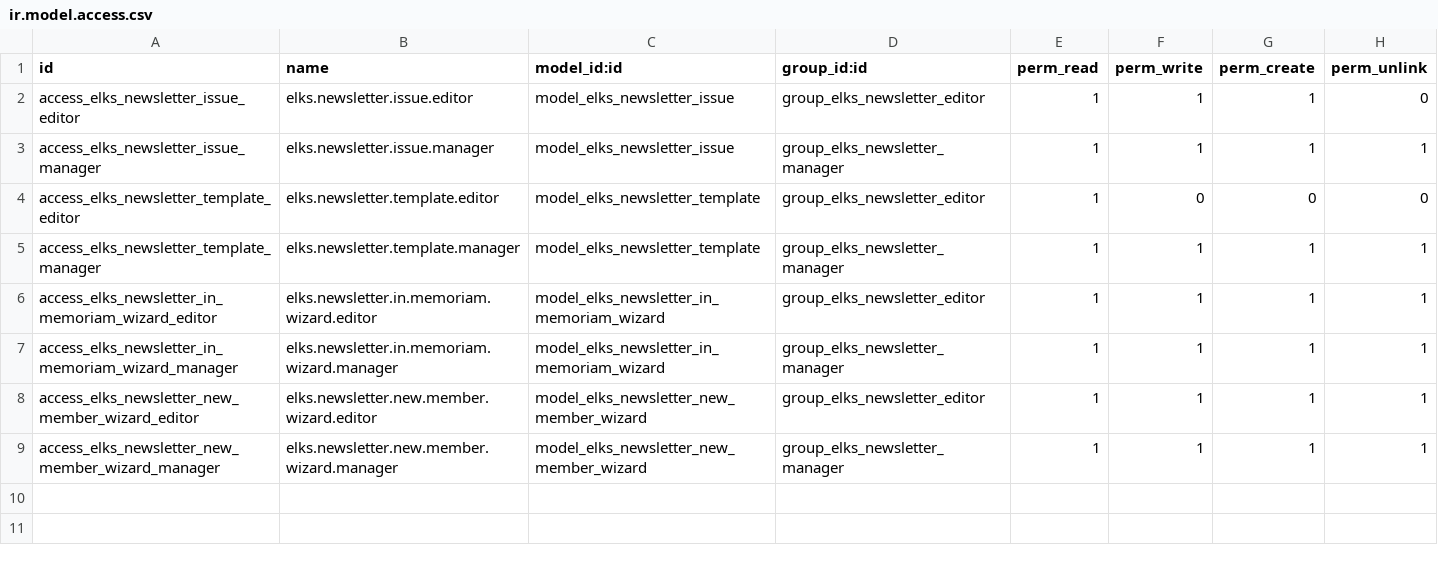
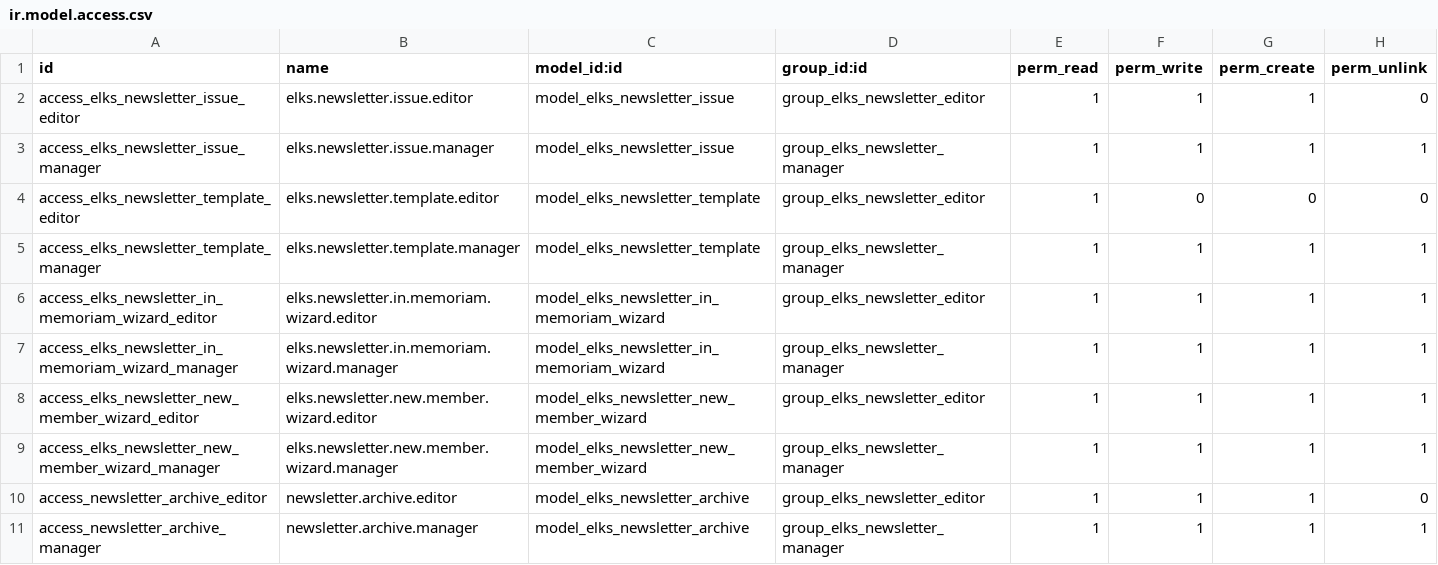
Before and after one commit to LeoricCryotek/elks_newsletter, a CSV file: security/ir.model.access.csv, drawn as a sheet; the diff names each change by its address in the sheet, - before the commit and + after, or states it on an @@ line.

```diff
--- a/security/ir.model.access.csv
+++ b/security/ir.model.access.csv
+row 10: access_newsletter_archive_editor | newsletter.archive.editor | model_elks_newsletter_archive | group_elks_newsletter_editor | 1 | 1 | 1 | 0
+row 11: access_newsletter_archive_manager | newsletter.archive.manager | model_elks_newsletter_archive | group_elks_newsletter_manager | 1 | 1 | 1 | 1
```
Also changed, not shown: 19 other files.
